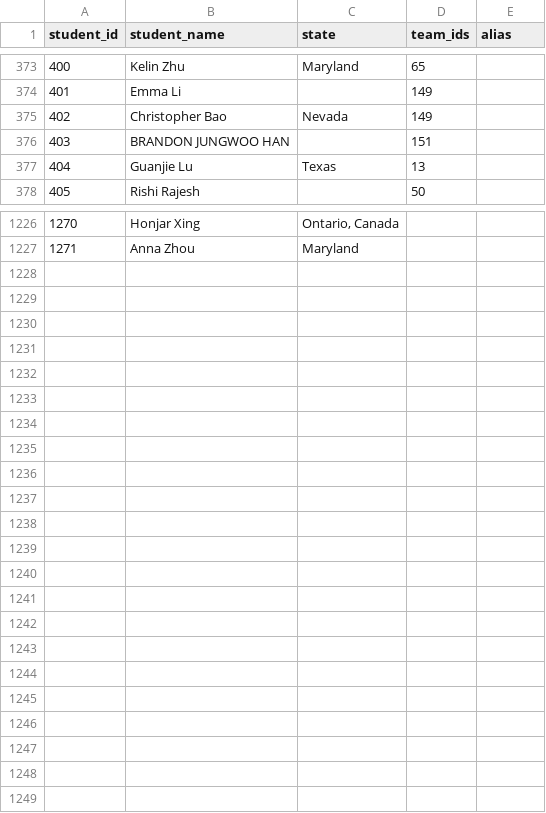
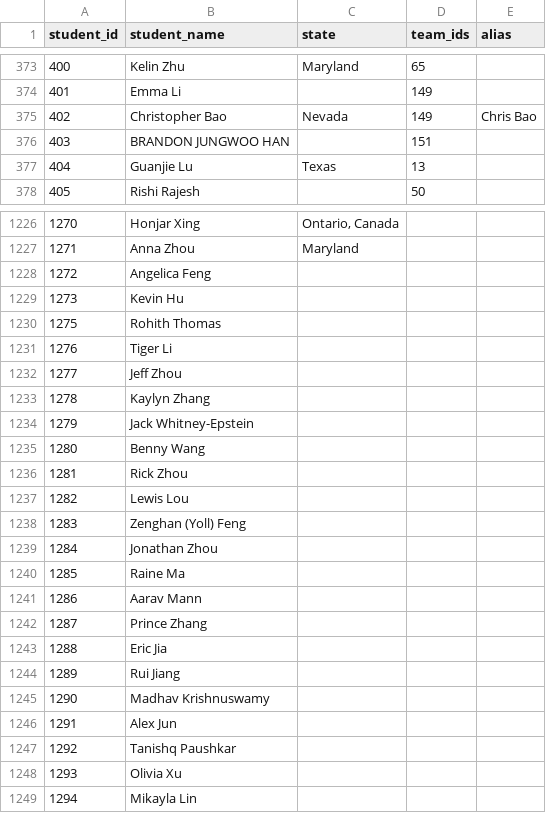
Before and after one commit to x-du/math-competition, a CSV file: database/students/students.csv, drawn as a sheet; only a part is shown, gaps mark what is left out.

Commit message:
Angelica

```diff
--- a/database/students/students.csv
+++ b/database/students/students.csv
@@ -374,3 +374,3 @@ student_id,student_name,state,team_ids,alias
 401,Emma Li,,149,
-402,Christopher Bao,Nevada,149,
+402,Christopher Bao,Nevada,149, Chris Bao
 403,BRANDON JUNGWOO HAN,,151,
@@ -1227 +1227,23 @@ student_id,student_name,state,team_ids,alias
 1271,Anna Zhou,Maryland,,
+1272,Angelica Feng,,,
+1273,Kevin Hu,,,
+1275,Rohith Thomas,,,
+1276,Tiger Li,,,
+1277,Jeff Zhou,,,
+1278,Kaylyn Zhang,,,
+1279,Jack Whitney-Epstein,,,
+1280,Benny Wang,,,
+1281,Rick Zhou,,,
+1282,Lewis Lou,,,
+1283,Zenghan (Yoll) Feng,,,
+1284,Jonathan Zhou,,,
+1285,Raine Ma,,,
+1286,Aarav Mann,,,
+1287,Prince Zhang,,,
+1288,Eric Jia,,,
+1289,Rui Jiang,,,
+1290,Madhav Krishnuswamy,,,
+1291,Alex Jun,,,
+1292,Tanishq Paushkar,,,
+1293,Olivia Xu,,,
+1294,Mikayla Lin,,,
```
Also changed, not shown: 4 other files.
